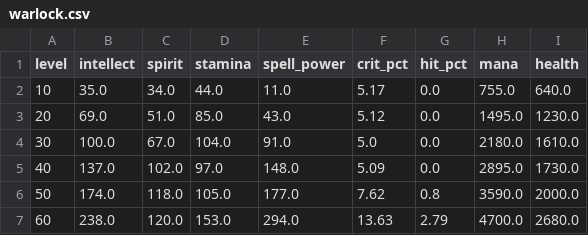
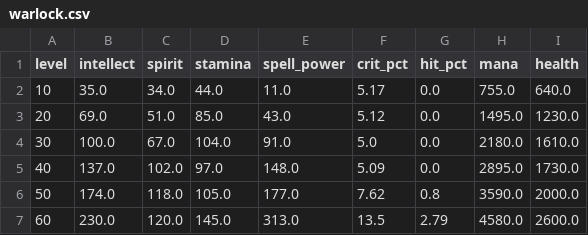
Before and after one commit to alsh0083/wowforever-helper, a CSV file: config/stats/warlock.csv, drawn as a sheet.

```diff
--- a/config/stats/warlock.csv
+++ b/config/stats/warlock.csv
@@ -6,2 +6,2 @@ level,intellect,spirit,stamina,spell_power,crit_pct,hit_pct,mana,health
 50,174.0,118.0,105.0,177.0,7.62,0.8,3590.0,2000.0
-60,238.0,120.0,153.0,294.0,13.63,2.79,4700.0,2680.0
+60,230.0,120.0,145.0,313.0,13.5,2.79,4580.0,2600.0
```
Also changed, not shown: config/stats/druid_melee.csv, config/stats/hunter.csv, 30 other files.
